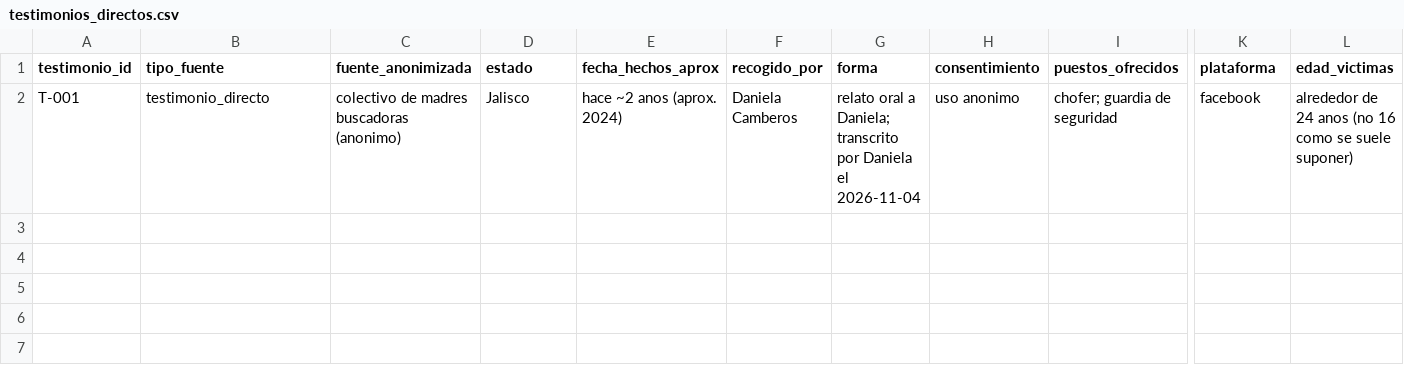
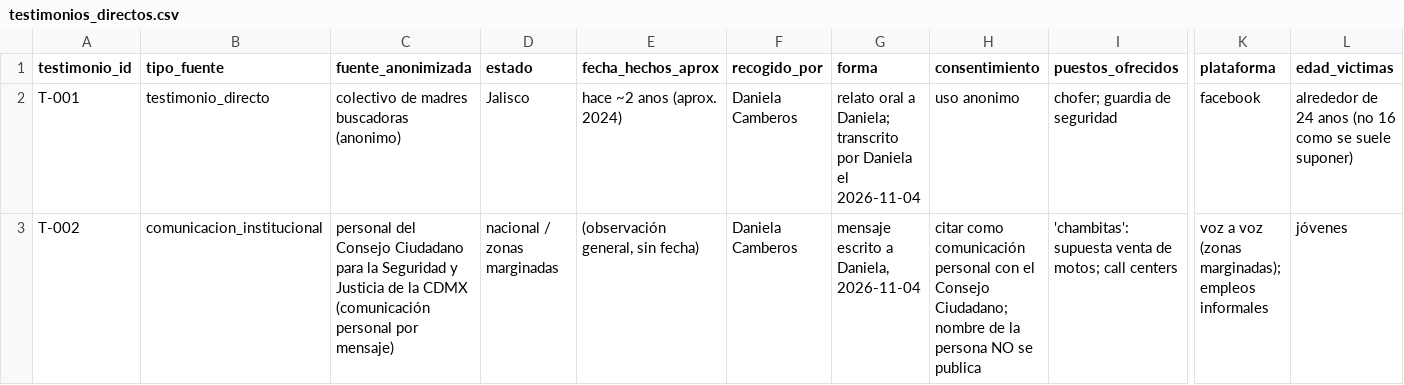
Before and after one commit to teamdaniela-png/ramona-vkg, a CSV file: data/real/testimonios_directos.csv, drawn as a sheet; only a part is shown, gaps mark what is left out; rows hold the shown columns only; the diff names each change by its address in the sheet, - before the commit and + after, or states it on an @@ line.

```diff
--- a/data/real/testimonios_directos.csv
+++ b/data/real/testimonios_directos.csv
+row 3: T-002 | comunicacion_institucional | personal del Consejo Ciudadano para la Seguridad y Justicia de la CDMX (comunicación personal por mensaje) | nacional / zonas marginadas | (observación general, sin fecha) | Daniela Camberos | mensaje escrito a Daniela, 2026-11-04 | citar como comunicación personal con el Consejo Ciudadano; nombre de la persona NO se publica | 'chambitas': supuesta venta de motos; call centers | voz a voz (zonas marginadas); empleos informales | jóvenes
```
Also changed, not shown: 1 other file.
